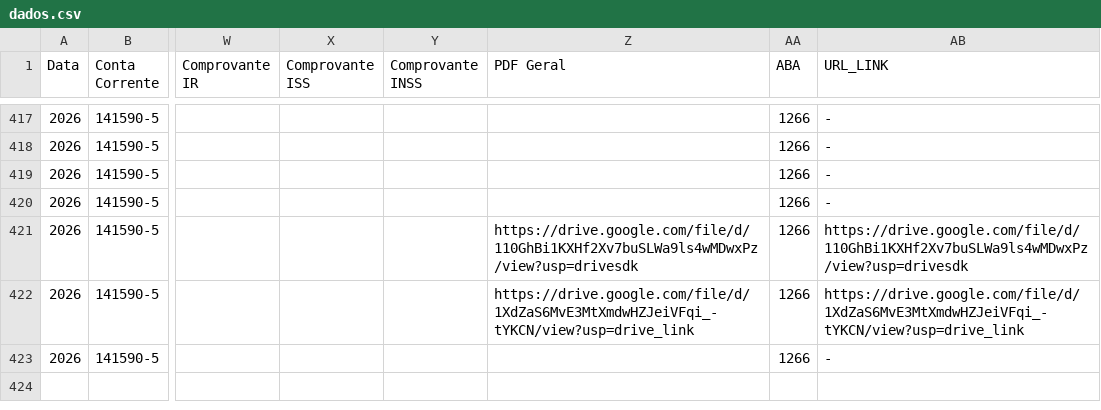
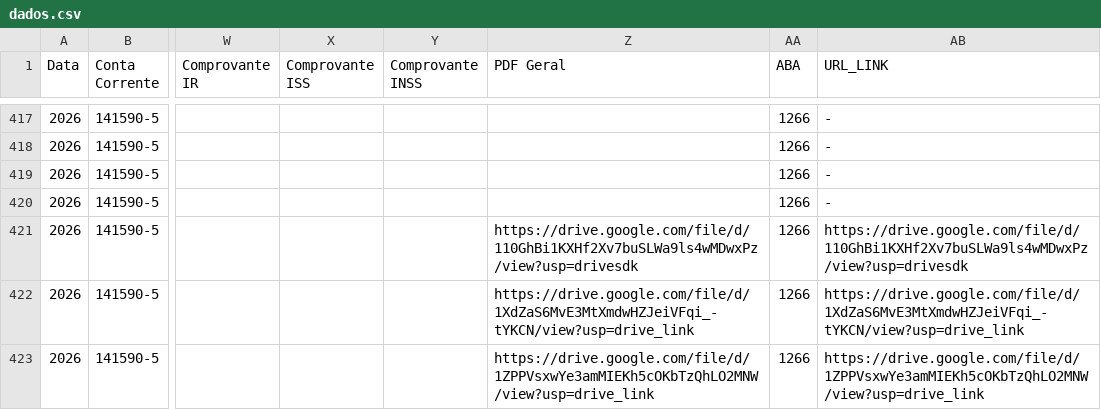
Before and after one commit to controleconveniosmaringa-a11y/controle-emendas, a CSV file: dados.csv, drawn as a sheet; only a part is shown, gaps mark what is left out; the diff names each change by its address in the sheet, - before the commit and + after, or states it on an @@ line.

Commit message:
Atualização contábil em tempo real via painel de controle 📊

```diff
--- a/dados.csv
+++ b/dados.csv
-Z423 (PDF Geral): (empty)
+Z423 (PDF Geral): https://drive.google.com/file/d/1ZPPVsxwYe3amMIEKh5cOKbTzQhLO2MNW/view?usp=drive_link
-AB423 (URL_LINK): -
+AB423 (URL_LINK): https://drive.google.com/file/d/1ZPPVsxwYe3amMIEKh5cOKbTzQhLO2MNW/view?usp=drive_link
```
